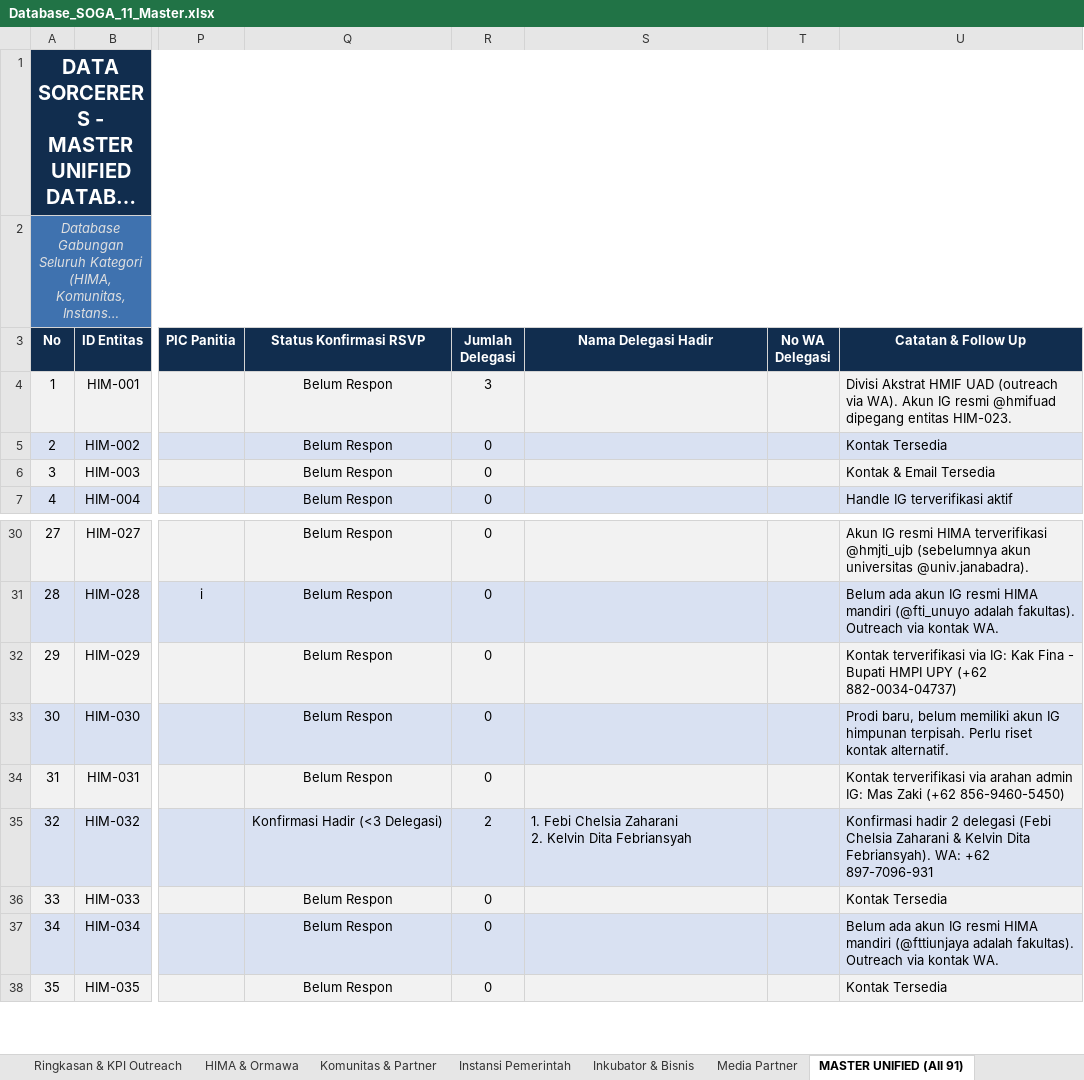
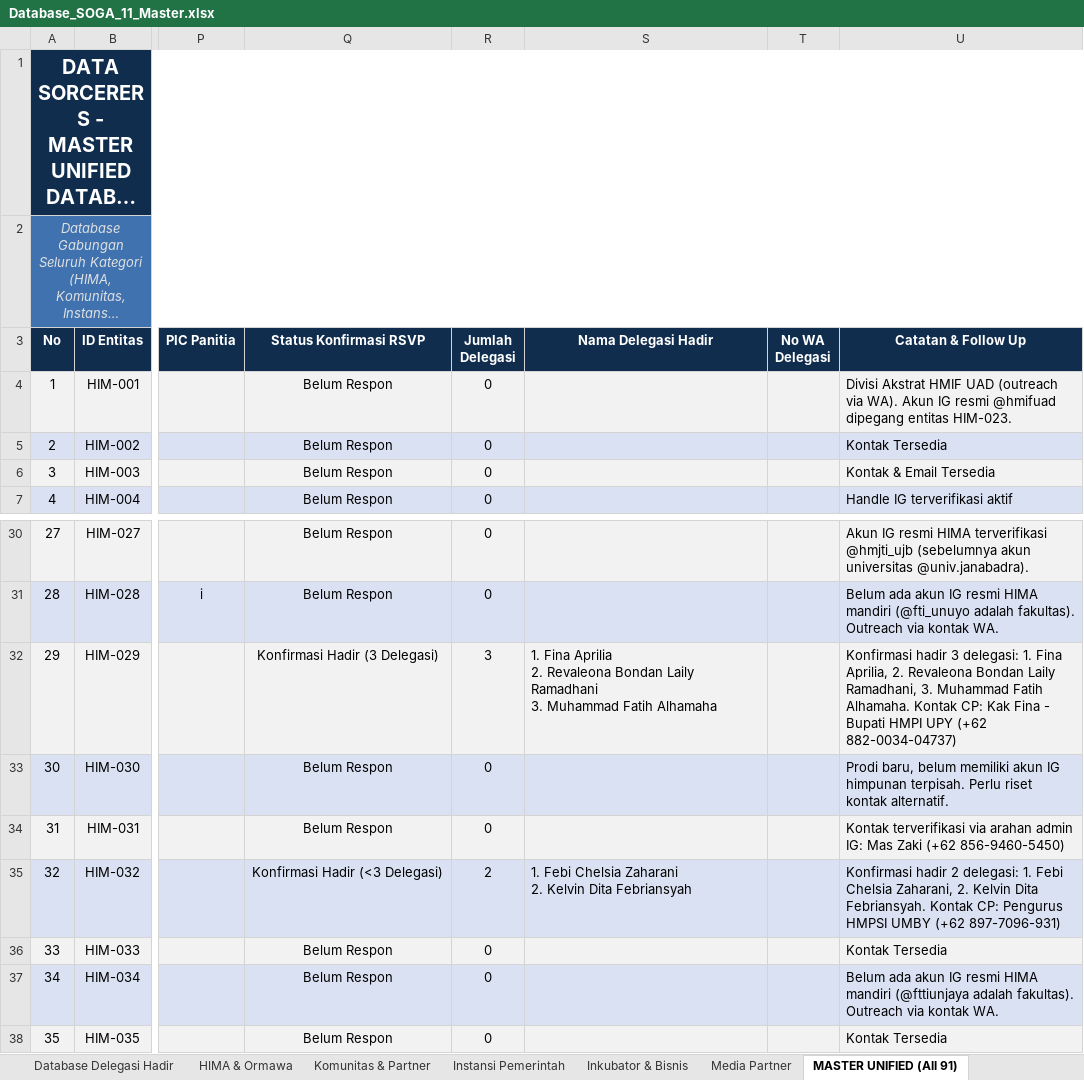
Before and after one commit to Faiz-abdurrachman/soga11-hima-outreach, an Excel workbook: Database_SOGA_11_Master.xlsx, sheet MASTER UNIFIED (All 91), drawn as a sheet; only a part is shown, gaps mark what is left out; long unchanged cells end in …; values as stored, in another font and other column widths than the file's, no borders; ↵ is a line break in a cell; the diff names each change by its address in the sheet, - before the commit and + after, or states it on an @@ line.

Commit message:
feat: add official delegation database (HMPI UPY & HMPSI UMBY) with 5 confirmed delegates, dedicated Excel sheet, CSV, and interactive dashboard modal

```diff
--- a/Database_SOGA_11_Master.xlsx (sheet MASTER UNIFIED (All 91))
+++ b/Database_SOGA_11_Master.xlsx (sheet MASTER UNIFIED (All 91))
+sheet tab: Database Delegasi Hadir
-R4 (Jumlah Delegasi): 3
+R4 (Jumlah Delegasi): 0
-Q32 (Status Konfirmasi RSVP): Belum Respon
+Q32 (Status Konfirmasi RSVP): Konfirmasi Hadir (3 Delegasi)
-R32 (Jumlah Delegasi): 0
+R32 (Jumlah Delegasi): 3
-S32 (Nama Delegasi Hadir): (empty)
+S32 (Nama Delegasi Hadir): 1. Fina Aprilia ↵ 2. Revaleona Bondan Laily Ramadhani ↵ 3. Muhammad Fatih Alhamaha
-U32 (Catatan & Follow Up): Kontak terverifikasi via IG: Kak Fina…
+U32 (Catatan & Follow Up): Konfirmasi hadir 3 delegasi: 1. Fina Aprilia, 2. Revaleona Bondan Laily Ramadhani, 3. Muhammad Fatih Alhamaha. Kontak CP: Kak Fina…
-U35 (Catatan & Follow Up): …hadir 2 delegasi (Febi Chelsia Zaharani & Kelvin Dita Febriansyah). WA: +62 897-7096-931
+U35 (Catatan & Follow Up): …hadir 2 delegasi: 1. Febi Chelsia Zaharani, 2. Kelvin Dita Febriansyah. Kontak CP: Pengurus HMPSI UMBY (+62 897-7096-931)
```
Also changed, not shown: sheet HIMA & Ormawa, 7 other files.
